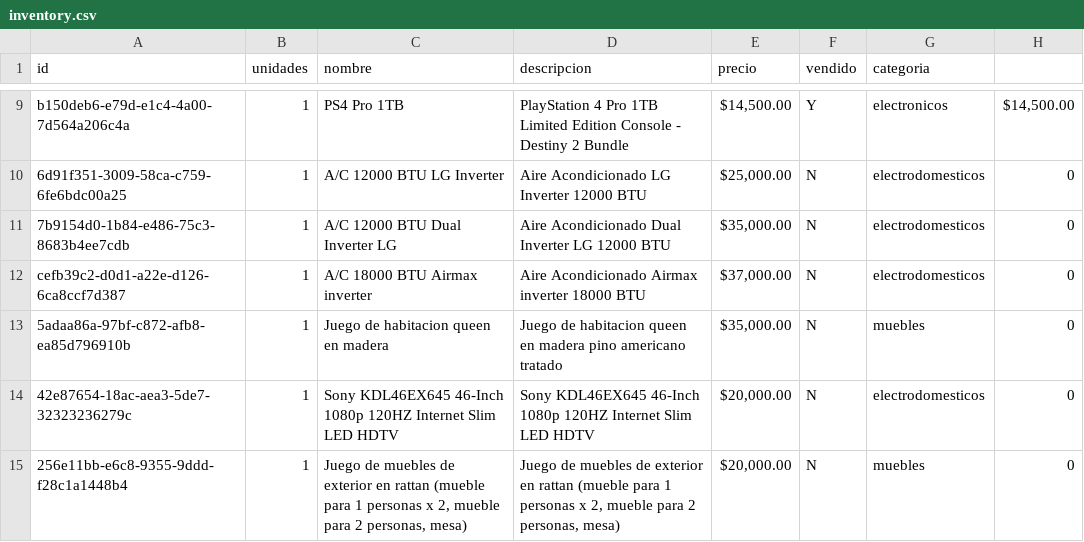
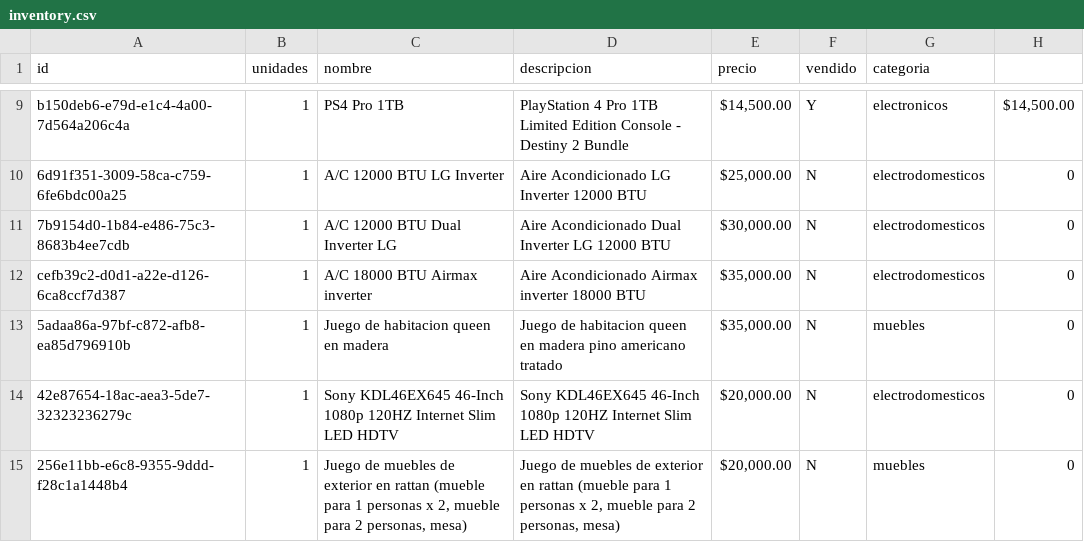
Before and after one commit to xheuz/store, a CSV file: src/data/inventory.csv, drawn as a sheet; only a part is shown, gaps mark what is left out.

Commit message:
updated inventory

```diff
--- a/src/data/inventory.csv
+++ b/src/data/inventory.csv
@@ -10,4 +10,4 @@ b150deb6-e79d-e1c4-4a00-7d564a206c4a,1,PS4 Pro 1TB,PlayStation 4 Pro 1TB Limited
 6d91f351-3009-58ca-c759-6fe6bdc00a25,1,A/C 12000 BTU LG Inverter,Aire Acondicionado LG Inverter 12000 BTU,"$25,000.00",N,electrodomesticos,0
-7b9154d0-1b84-e486-75c3-8683b4ee7cdb,1,A/C 12000 BTU Dual Inverter LG,Aire Acondicionado Dual Inverter LG 12000 BTU,"$35,000.00",N,electrodomesticos,0
-cefb39c2-d0d1-a22e-d126-6ca8ccf7d387,1,A/C 18000 BTU Airmax inverter,Aire Acondicionado Airmax inverter 18000 BTU,"$37,000.00",N,electrodomesticos,0
+7b9154d0-1b84-e486-75c3-8683b4ee7cdb,1,A/C 12000 BTU Dual Inverter LG,Aire Acondicionado Dual Inverter LG 12000 BTU,"$30,000.00",N,electrodomesticos,0
+cefb39c2-d0d1-a22e-d126-6ca8ccf7d387,1,A/C 18000 BTU Airmax inverter,Aire Acondicionado Airmax inverter 18000 BTU,"$35,000.00",N,electrodomesticos,0
 5adaa86a-97bf-c872-afb8-ea85d796910b,1,Juego de habitacion queen en madera,Juego de habitacion queen en madera pino americano tratado,"$35,000.00",N,muebles,0
```
Also changed, not shown: 1 other file.
